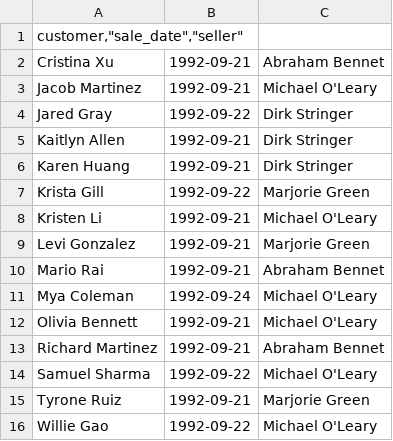
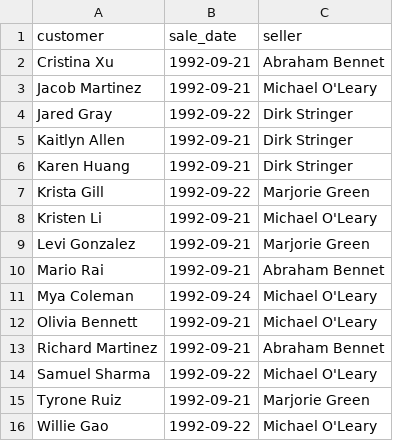
Before and after one commit to ludwig-the-cat/Project_Sales, a CSV file: special_offer.csv, drawn as a sheet.

Commit message:
Version 1.6.6
Update special_offer.csv

```diff
--- a/special_offer.csv
+++ b/special_offer.csv
@@ -1,2 +1,2 @@
-"customer,""sale_date"",""seller"""
+"customer","sale_date","seller"
 Cristina Xu,1992-09-21,Abraham Bennet
```
